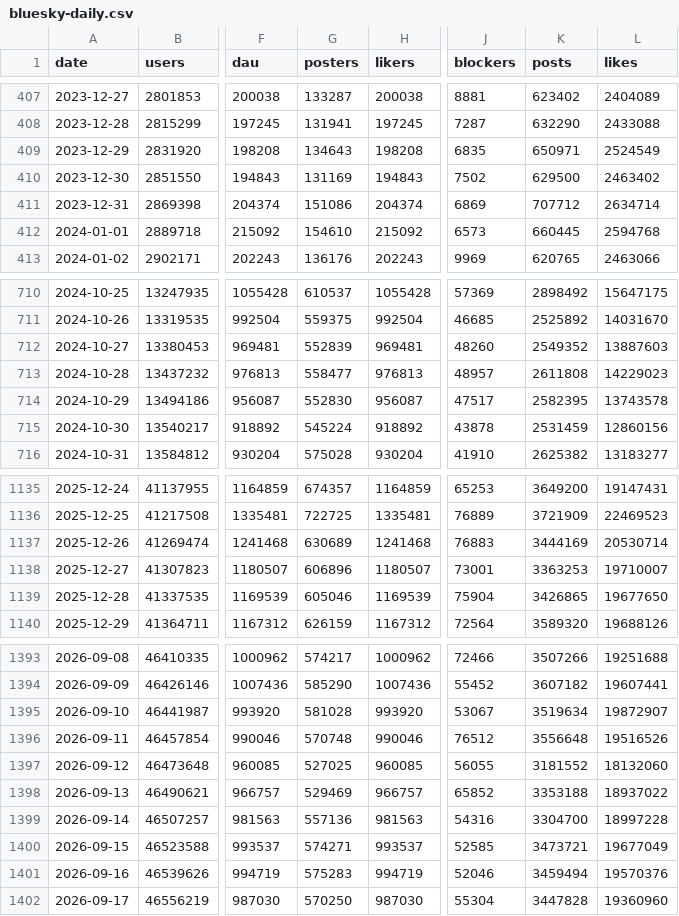
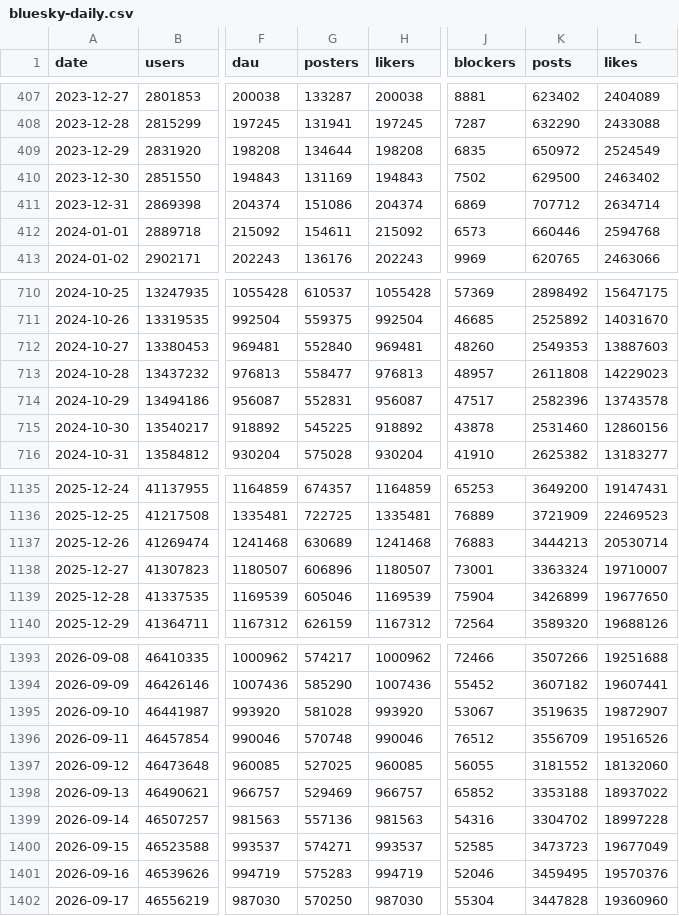
Before and after one commit to obsesivegamer/Bluesky-User-Trends, a CSV file: data/bluesky-daily.csv, drawn as a sheet; only a part is shown, gaps mark what is left out; the diff covers the shown part only; the diff names each change by its address in the sheet, - before the commit and + after, or states it on an @@ line.

```diff
--- a/data/bluesky-daily.csv
+++ b/data/bluesky-daily.csv
-G409 (posters): 134643
+G409 (posters): 134644
-K409 (posts): 650971
+K409 (posts): 650972
-G412 (posters): 154610
+G412 (posters): 154611
-K412 (posts): 660445
+K412 (posts): 660446
-G712 (posters): 552839
+G712 (posters): 552840
-K712 (posts): 2549352
+K712 (posts): 2549353
-G714 (posters): 552830
+G714 (posters): 552831
-K714 (posts): 2582395
+K714 (posts): 2582396
-G715 (posters): 545224
+G715 (posters): 545225
-K715 (posts): 2531459
+K715 (posts): 2531460
-K1137 (posts): 3444169
+K1137 (posts): 3444213
-K1138 (posts): 3363253
+K1138 (posts): 3363324
-K1139 (posts): 3426865
+K1139 (posts): 3426899
-K1395 (posts): 3519634
+K1395 (posts): 3519635
-K1396 (posts): 3556648
+K1396 (posts): 3556709
-K1399 (posts): 3304700
+K1399 (posts): 3304702
-K1400 (posts): 3473721
+K1400 (posts): 3473723
-K1401 (posts): 3459494
+K1401 (posts): 3459495
```
Also changed, not shown: 84 edited cells elsewhere in this file, 3 other files.
